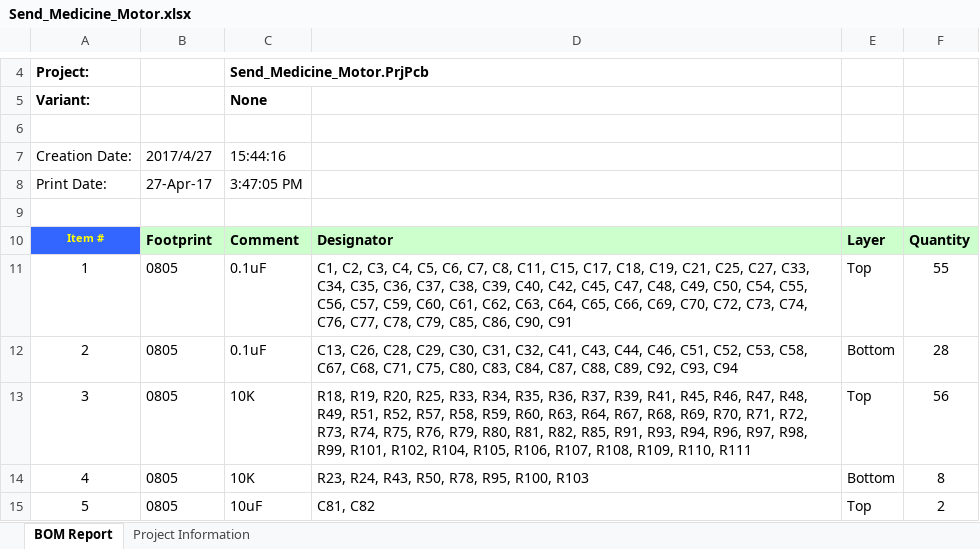
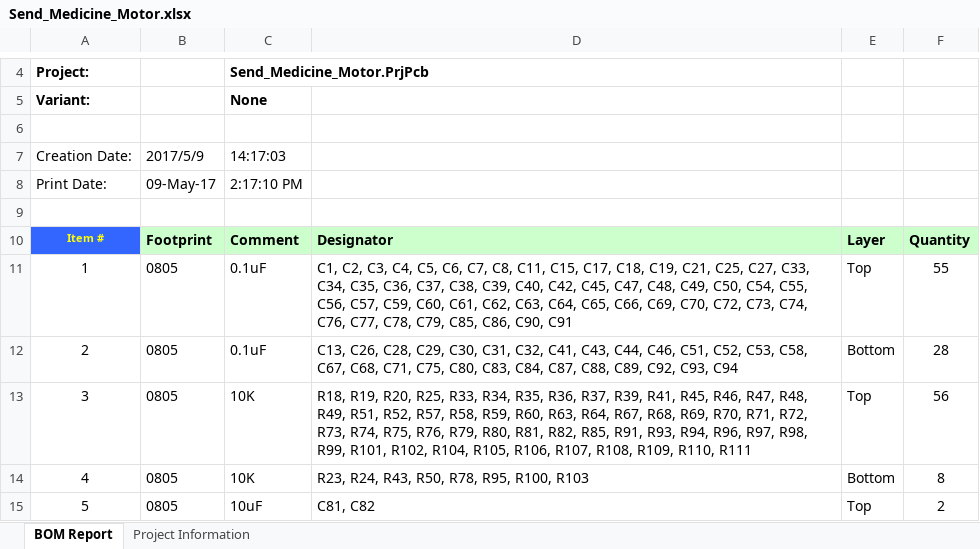
Before and after one commit to lingjiawang511/myprogram_2016year, an Excel workbook: Send_Medicine_Motor/hardware/Send_Medicine_Motor.xlsx, sheet BOM Report, drawn as a sheet; only a part is shown, gaps mark what is left out; values as stored, in another font and other column widths than the file's, no borders; the diff names each change by its address in the sheet, - before the commit and + after, or states it on an @@ line.

```diff
--- a/Send_Medicine_Motor/hardware/Send_Medicine_Motor.xlsx (sheet BOM Report)
+++ b/Send_Medicine_Motor/hardware/Send_Medicine_Motor.xlsx (sheet BOM Report)
-B7: 2017/4/27
+B7: 2017/5/9
-C7: 15:44:16
+C7: 14:17:03
-B8: 27-Apr-17
+B8: 09-May-17
-C8: 3:47:05 PM
+C8: 2:17:10 PM
```
Also changed, not shown: sheet Project Information, 11 other files.
